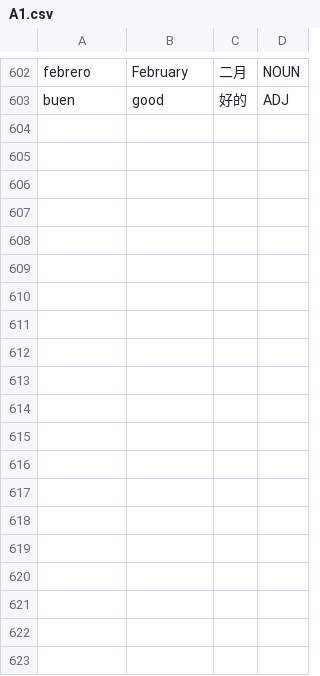
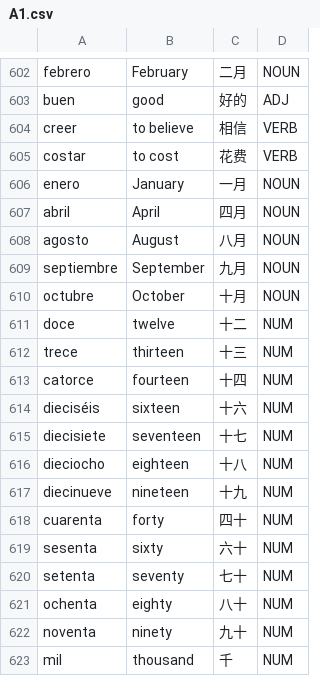
Before and after one commit to Jonathangadeaharder/VocabLevels, a CSV file: spanish/A1.csv, drawn as a sheet; only a part is shown, gaps mark what is left out; the diff covers the shown part only; the diff names each change by its address in the sheet, - before the commit and + after, or states it on an @@ line.

```diff
--- a/spanish/A1.csv
+++ b/spanish/A1.csv
+row 604: creer | to believe | 相信 | VERB
+row 605: costar | to cost | 花费 | VERB
+row 606: enero | January | 一月 | NOUN
+row 607: abril | April | 四月 | NOUN
+row 608: agosto | August | 八月 | NOUN
+row 609: septiembre | September | 九月 | NOUN
+row 610: octubre | October | 十月 | NOUN
+row 611: doce | twelve | 十二 | NUM
+row 612: trece | thirteen | 十三 | NUM
+row 613: catorce | fourteen | 十四 | NUM
+row 614: dieciséis | sixteen | 十六 | NUM
+row 615: diecisiete | seventeen | 十七 | NUM
+row 616: dieciocho | eighteen | 十八 | NUM
+row 617: diecinueve | nineteen | 十九 | NUM
+row 618: cuarenta | forty | 四十 | NUM
+row 619: sesenta | sixty | 六十 | NUM
+row 620: setenta | seventy | 七十 | NUM
+row 621: ochenta | eighty | 八十 | NUM
+row 622: noventa | ninety | 九十 | NUM
+row 623: mil | thousand | 千 | NUM
```
Also changed, not shown: 21 added rows elsewhere in this file, english/A1.csv, english/A2.csv, 18 other files.
